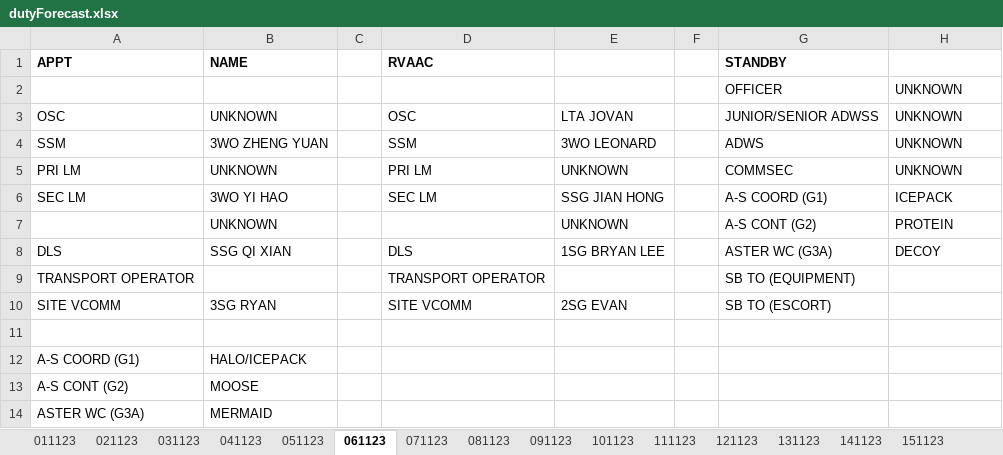
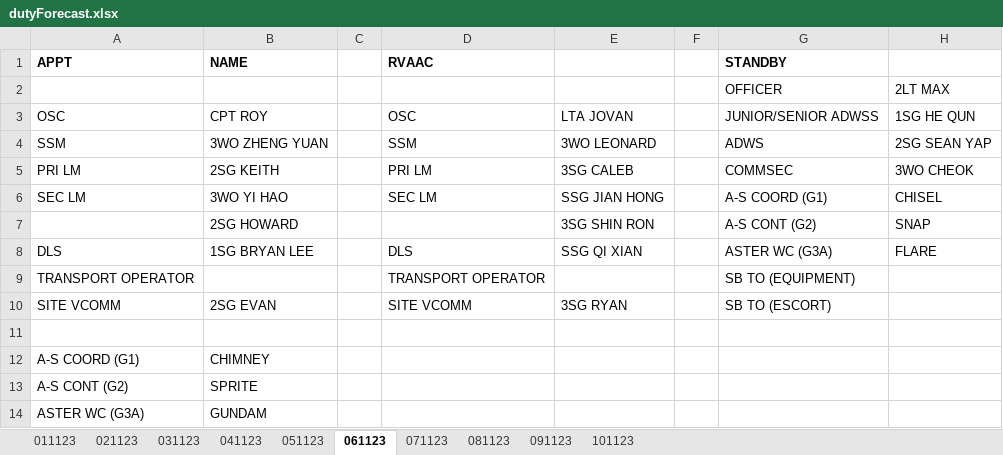
Before and after one commit to darshannairalpha/telegrambot, an Excel workbook: data/excel files/out/dutyForecast.xlsx, sheet 061123, drawn as a sheet; values as stored, in another font and other column widths than the file's, no borders; removed rows and columns are numbered as before the commit, all else as after; the diff names each change by its address in the sheet, - before the commit and + after, or states it on an @@ line.

```diff
--- a/data/excel files/out/dutyForecast.xlsx (sheet 061123)
+++ b/data/excel files/out/dutyForecast.xlsx (sheet 061123)
@@ sheet tab hidden: 111123 @@
-sheet tab: 121123
-sheet tab: 131123
-sheet tab: 141123
-sheet tab: 151123
-H2: UNKNOWN
+H2: 2LT MAX
-B3 (NAME): UNKNOWN
+B3 (NAME): CPT ROY
-H3: UNKNOWN
+H3: 1SG HE QUN
-H4: UNKNOWN
+H4: 2SG SEAN YAP
-B5 (NAME): UNKNOWN
+B5 (NAME): 2SG KEITH
-E5: UNKNOWN
+E5: 3SG CALEB
-H5: UNKNOWN
+H5: 3WO CHEOK
-H6: ICEPACK
+H6: CHISEL
-row 7:  | UNKNOWN |  |  | UNKNOWN |  | A-S CONT (G2) | PROTEIN
+row 7:  | 2SG HOWARD |  |  | 3SG SHIN RON |  | A-S CONT (G2) | SNAP
-B8 (NAME): SSG QI XIAN
+B8 (NAME): 1SG BRYAN LEE
-E8: 1SG BRYAN LEE
+E8: SSG QI XIAN
-H8: DECOY
+H8: FLARE
-B10 (NAME): 3SG RYAN
+B10 (NAME): 2SG EVAN
-E10: 2SG EVAN
+E10: 3SG RYAN
-B12 (NAME): HALO/ICEPACK
+B12 (NAME): CHIMNEY
-B13 (NAME): MOOSE
+B13 (NAME): SPRITE
-B14 (NAME): MERMAID
+B14 (NAME): GUNDAM
```
Also changed, not shown: sheet 081123, sheet 071123, sheet 091123, sheet 051123, sheet 101123, sheet 011123, 3 more sheets, other sheet tabs, data/excel files/in/FlightPersonnel.xlsx, data/excel files/in/statusReference.xlsx, 13 other files.
